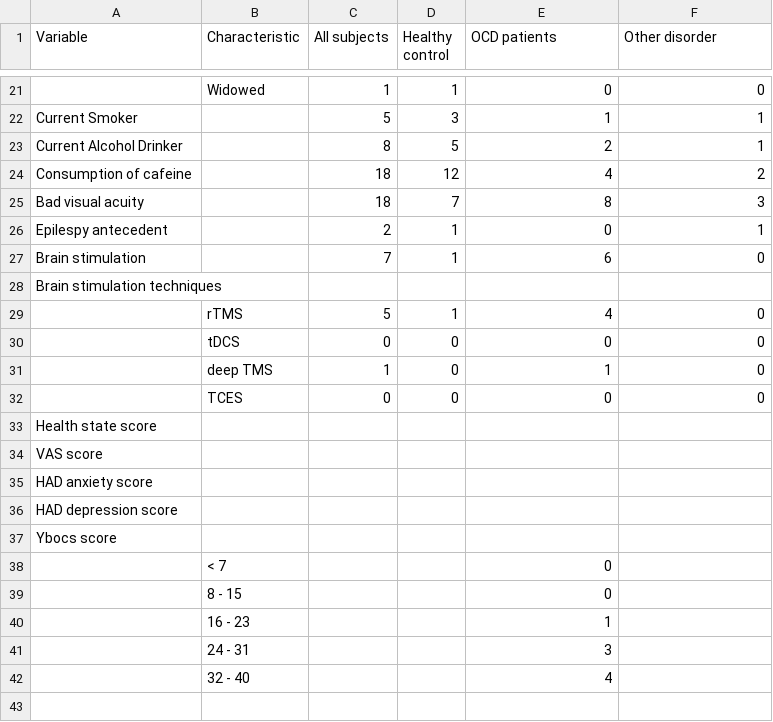
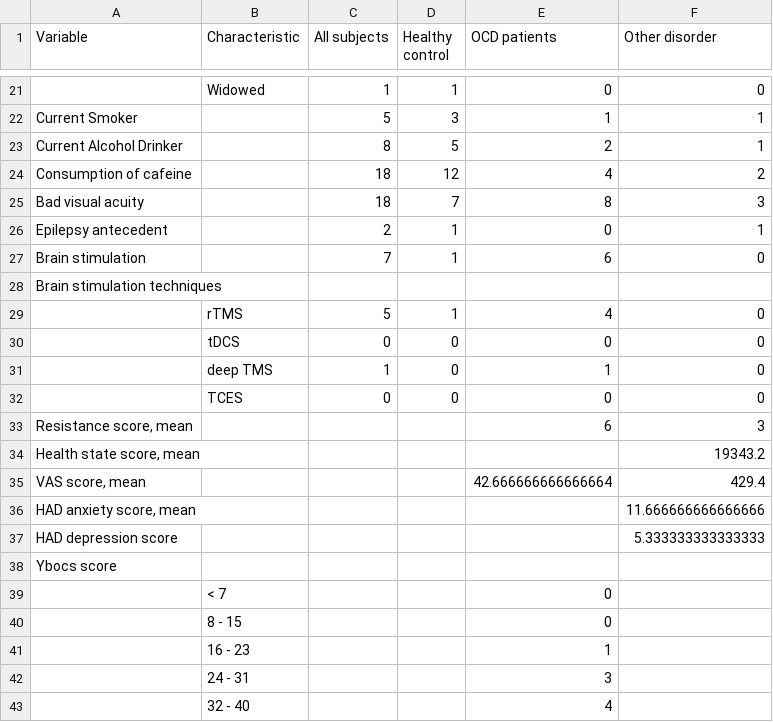
Before and after one commit to ICRIN-lab/statistical_analysis_tasks, a CSV file: Data_baseline.csv, drawn as a sheet; only a part is shown, gaps mark what is left out.

Commit message:
new data_baseline + small change

```diff
--- a/Data_baseline.csv
+++ b/Data_baseline.csv
@@ -25,3 +25,3 @@ Consumption of cafeine,,18,12,4,2
 Bad visual acuity,,18,7,8,3
-Epilespy antecedent,,2,1,0,1
+Epilepsy antecedent,,2,1,0,1
 Brain stimulation,,7,1,6,0
@@ -32,6 +32,7 @@ Brain stimulation techniques,,,,,
 ,TCES,0,0,0,0
-Health state score,,,,,
-VAS score,,,,,
-HAD anxiety score,,,,,
-HAD depression score,,,,,
+"Resistance score, mean",,,,6,3
+"Health state score, mean",,,,,19343.2
+"VAS score, mean",,,,42.666666666666664,429.4
+"HAD anxiety score, mean",,,,,11.666666666666666
+HAD depression score,,,,,5.333333333333333
 Ybocs score,,,,,
```
Also changed, not shown: 6 other files.
